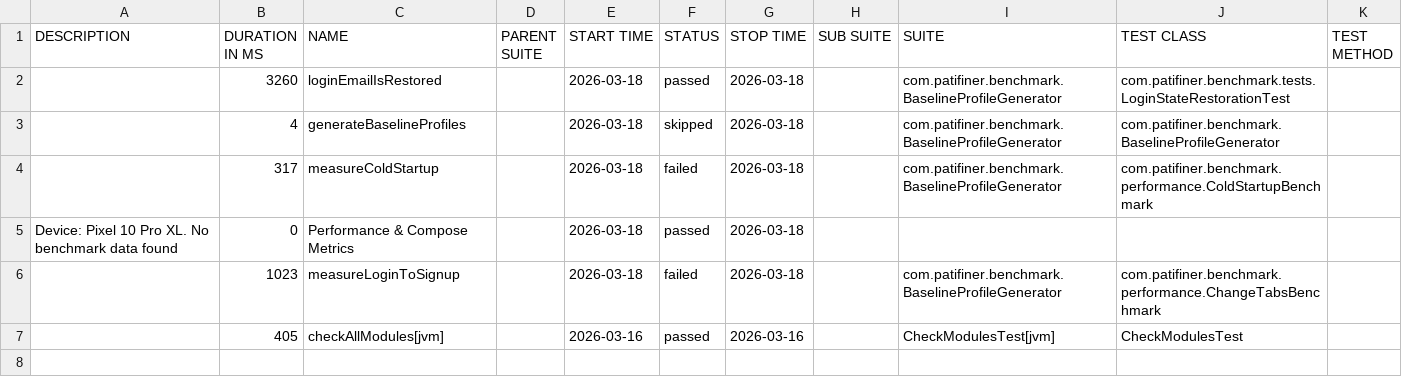
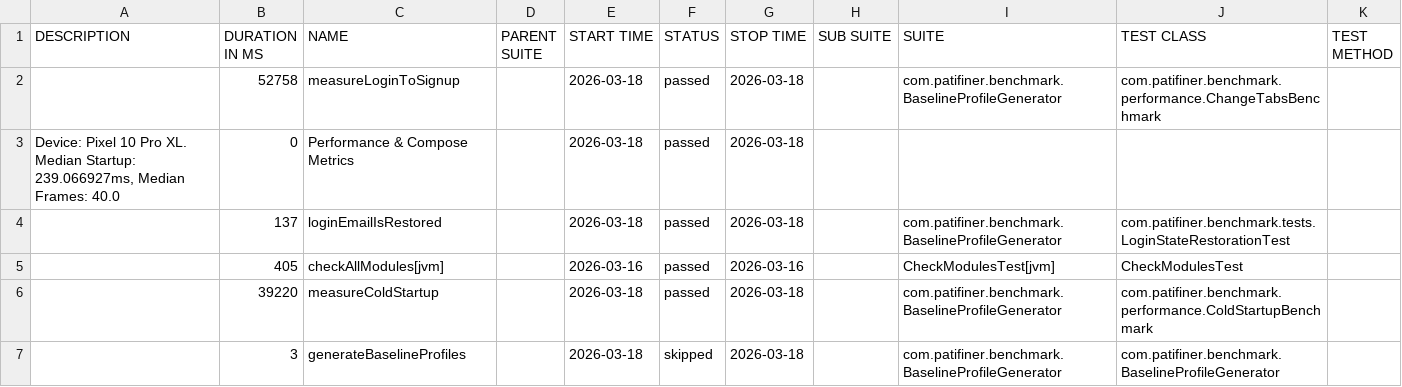
Before and after one commit to k0ber/ptf_frontend, a CSV file: mobile/17/data/suites.csv, drawn as a sheet.

```diff
--- a/mobile/17/data/suites.csv
+++ b/mobile/17/data/suites.csv
@@ -1,7 +1,7 @@
 "DESCRIPTION","DURATION IN MS","NAME","PARENT SUITE","START TIME","STATUS","STOP TIME","SUB SUITE","SUITE","TEST CLASS","TEST METHOD"
-"","3260","loginEmailIsRestored","","2026-03-18","passed","2026-03-18","","com.patifiner.benchmark.BaselineProfileGenerator","com.patifiner.benchmark.tests.LoginStateRestorationTest",""
-"","4","generateBaselineProfiles","","2026-03-18","skipped","2026-03-18","","com.patifiner.benchmark.BaselineProfileGenerator","com.patifiner.benchmark.BaselineProfileGenerator",""
-"","317","measureColdStartup","","2026-03-18","failed","2026-03-18","","com.patifiner.benchmark.BaselineProfileGenerator","com.patifiner.benchmark.performance.ColdStartupBenchmark",""
-"Device: Pixel 10 Pro XL. No benchmark data found","0","Performance & Compose Metrics","","2026-03-18","passed","2026-03-18","","","",""
-"","1023","measureLoginToSignup","","2026-03-18","failed","2026-03-18","","com.patifiner.benchmark.BaselineProfileGenerator","com.patifiner.benchmark.performance.ChangeTabsBenchmark",""
+"","52758","measureLoginToSignup","","2026-03-18","passed","2026-03-18","","com.patifiner.benchmark.BaselineProfileGenerator","com.patifiner.benchmark.performance.ChangeTabsBenchmark",""
+"Device: Pixel 10 Pro XL. Median Startup: 239.066927ms, Median Frames: 40.0","0","Performance & Compose Metrics","","2026-03-18","passed","2026-03-18","","","",""
+"","137","loginEmailIsRestored","","2026-03-18","passed","2026-03-18","","com.patifiner.benchmark.BaselineProfileGenerator","com.patifiner.benchmark.tests.LoginStateRestorationTest",""
 "","405","checkAllModules[jvm]","","2026-03-16","passed","2026-03-16","","CheckModulesTest[jvm]","CheckModulesTest",""
+"","39220","measureColdStartup","","2026-03-18","passed","2026-03-18","","com.patifiner.benchmark.BaselineProfileGenerator","com.patifiner.benchmark.performance.ColdStartupBenchmark",""
+"","3","generateBaselineProfiles","","2026-03-18","skipped","2026-03-18","","com.patifiner.benchmark.BaselineProfileGenerator","com.patifiner.benchmark.BaselineProfileGenerator",""
```
Also changed, not shown: 34 other files.
